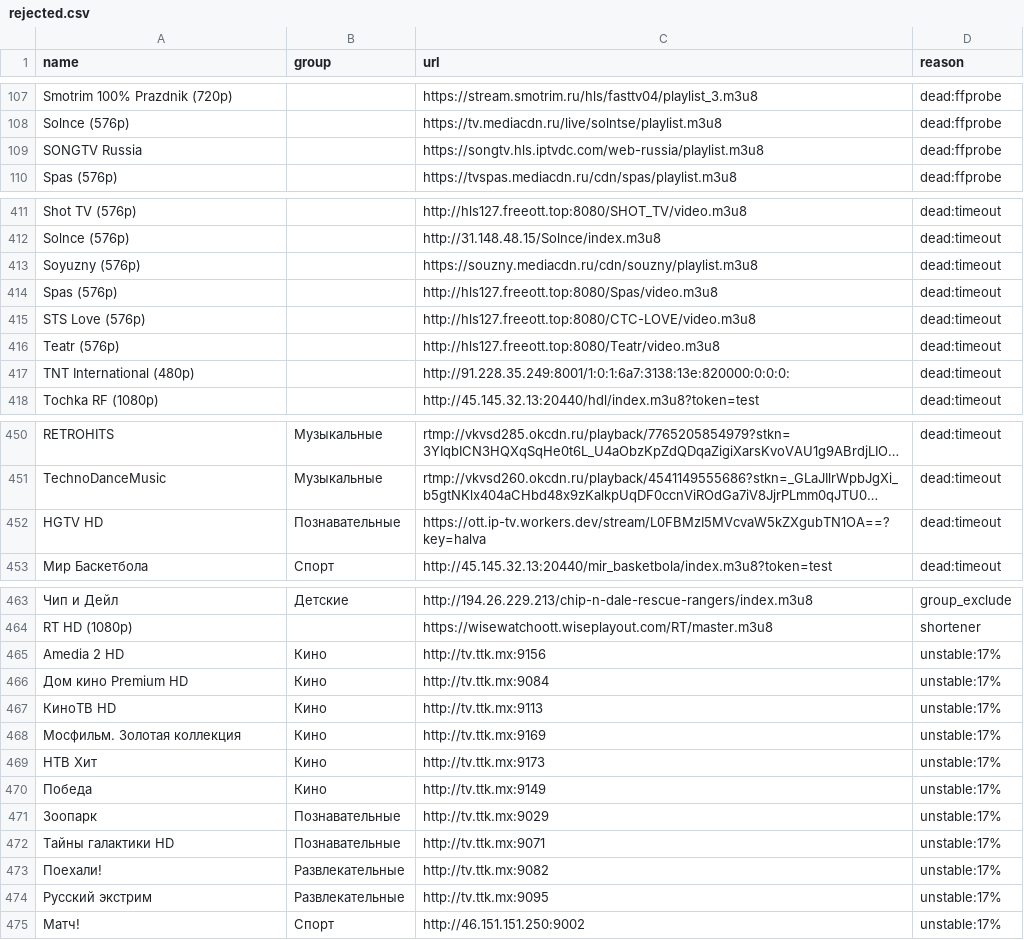
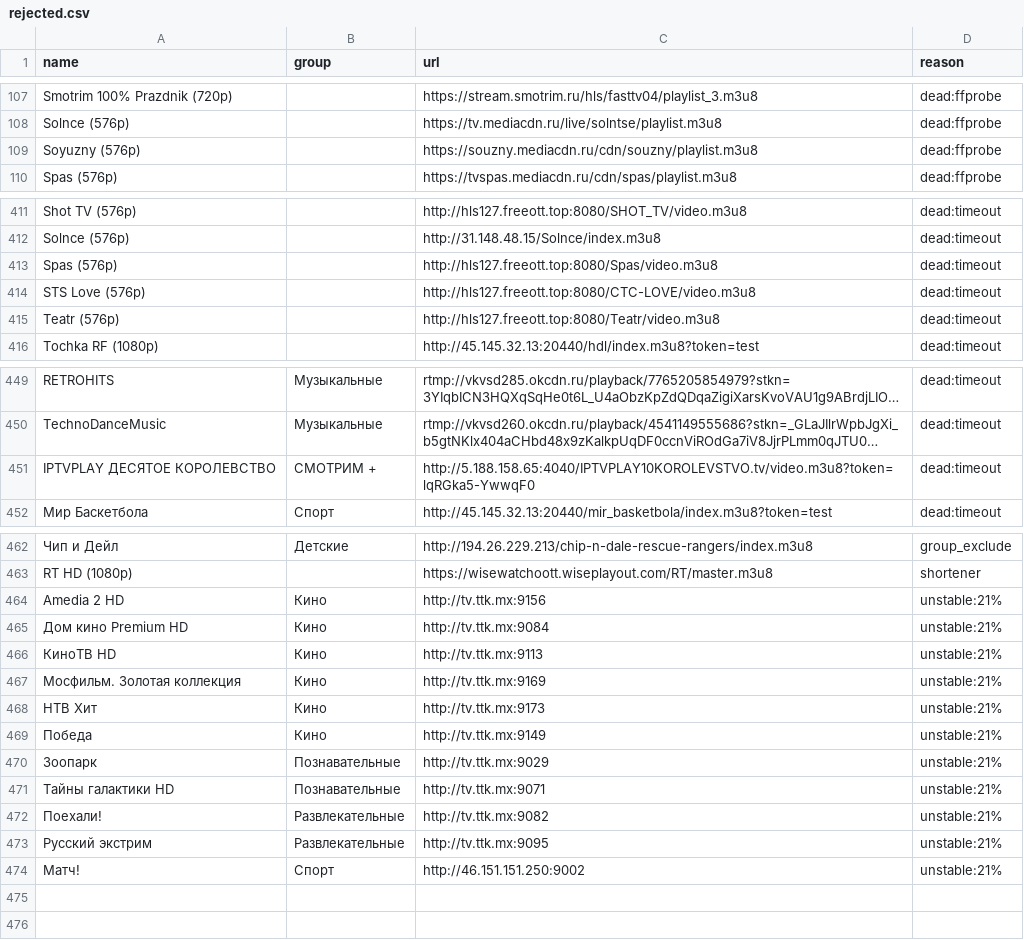
Before and after one commit to gvineon550-coder/8Z6evf3ezzM469, a CSV file: docs/rejected.csv, drawn as a sheet; only a part is shown, gaps mark what is left out; long unchanged cells end in …; removed rows and columns are numbered as before the commit, all else as after; the diff covers the shown part only; the diff names each change by its address in the sheet, - before the commit and + after, or states it on an @@ line.

```diff
--- a/docs/rejected.csv
+++ b/docs/rejected.csv
-row 109: SONGTV Russia |  | https://songtv.hls.iptvdc.com/web-russia/playlist.m3u8 | dead:ffprobe
+row 109: Soyuzny (576p) |  | https://souzny.mediacdn.ru/cdn/souzny/playlist.m3u8 | dead:ffprobe
-row 413: Soyuzny (576p) |  | https://souzny.mediacdn.ru/cdn/souzny/playlist.m3u8 | dead:timeout
-row 417: TNT International (480p) |  | http://91.228.35.249:8001/1:0:1:6a7:3138:13e:820000:0:0:0: | dead:timeout
-row 452: HGTV HD | Познавательные | https://ott.ip-tv.workers.dev/stream/L0FBMzI5MVcvaW5kZXgubTN1OA==?key=halva | dead:timeout
+row 451: IPTVPLAY ДЕСЯТОЕ КОРОЛЕВСТВО | СМОТРИМ + | http://5.188.158.65:4040/IPTVPLAY10KOROLEVSTVO.tv/video.m3u8?token=lqRGka5-YwwqF0 | dead:timeout
-D464:D474 (reason): unstable:17%
+D464:D474 (reason): unstable:21%
```
Also changed, not shown: 2 added rows, 1 removed row and 2 moved rows elsewhere in this file, 29 other files.
